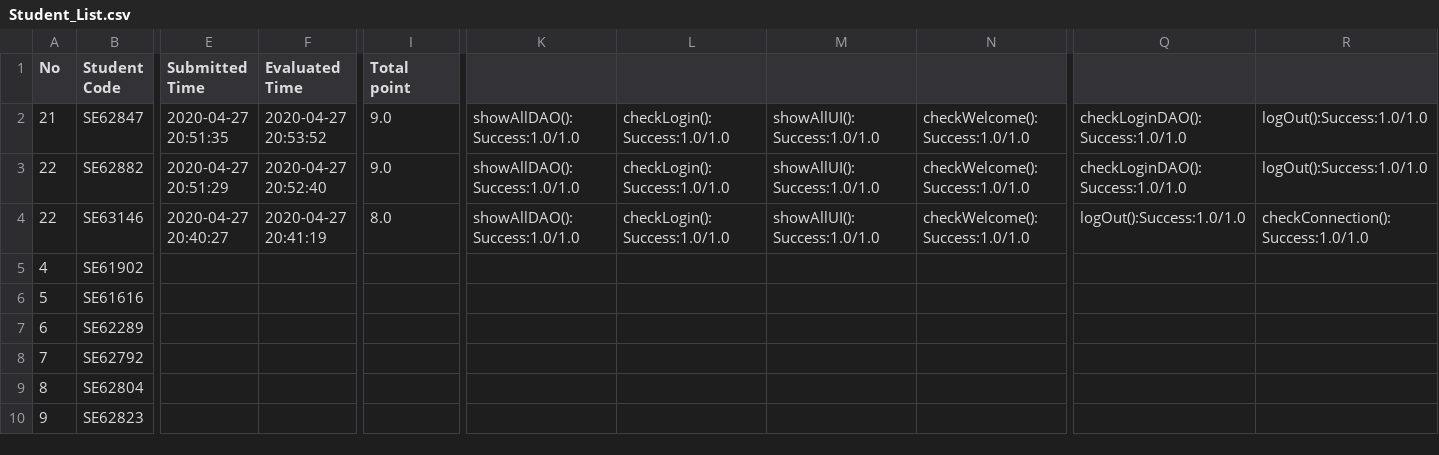
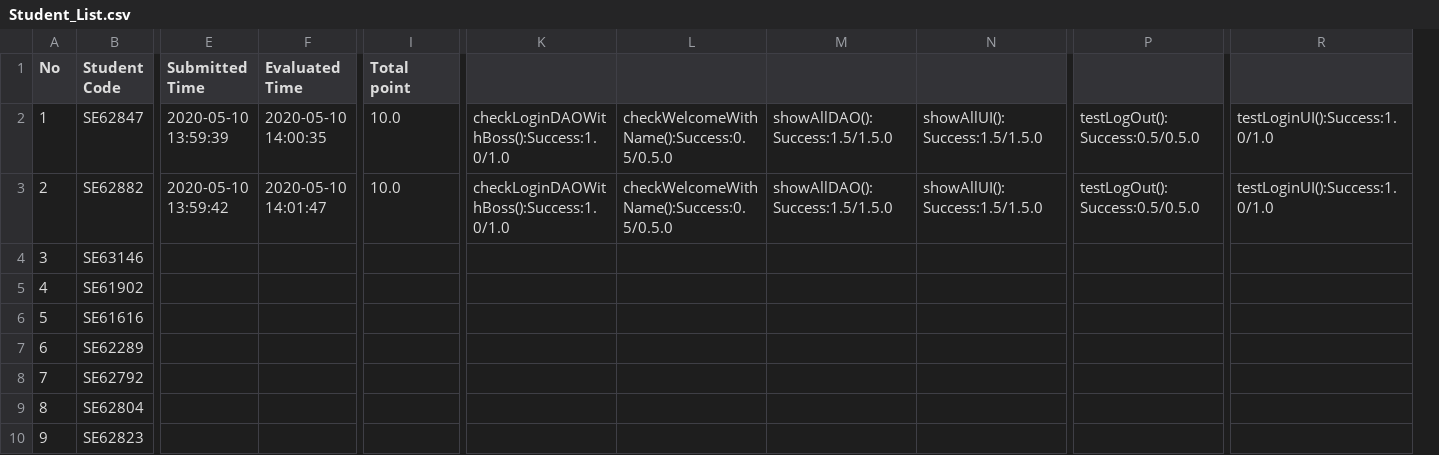
Before and after one commit to NhatThien211/PE2A_WF_LECTURER, a CSV file: PE2A_WF_LECTURER/submission/PracticalExams/Practical_JavaWeb_SE1200_20200427/Student_List.csv, drawn as a sheet; only a part is shown, gaps mark what is left out; removed rows and columns are numbered as before the commit, all else as after; the diff covers the shown part only; the diff names each change by its address in the sheet, - before the commit and + after, or states it on an @@ line.

```diff
--- a/PE2A_WF_LECTURER/submission/PracticalExams/Practical_JavaWeb_SE1200_20200427/Student_List.csv
+++ b/PE2A_WF_LECTURER/submission/PracticalExams/Practical_JavaWeb_SE1200_20200427/Student_List.csv
+column P, rows 2-3: testLogOut():Success:0.5/0.5.0 | testLogOut():Success:0.5/0.5.0
-column Q, rows 2-4: checkLoginDAO():Success:1.0/1.0 | checkLoginDAO():Success:1.0/1.0 | logOut():Success:1.0/1.0
-A2 (No): 21
+A2 (No): 1
-E2 (Submitted Time): 2020-04-27 20:51:35
+E2 (Submitted Time): 2020-05-10 13:59:39
-F2 (Evaluated Time): 2020-04-27 20:53:52
+F2 (Evaluated Time): 2020-05-10 14:00:35
-I2:I3 (Total point): 9.0
+I2:I3 (Total point): 10.0
-K2:K3: showAllDAO():Success:1.0/1.0
+K2:K3: checkLoginDAOWithBoss():Success:1.0/1.0
-L2:L3: checkLogin():Success:1.0/1.0
+L2:L3: checkWelcomeWithName():Success:0.5/0.5.0
-M2:M3: showAllUI():Success:1.0/1.0
+M2:M3: showAllDAO():Success:1.5/1.5.0
-N2:N3: checkWelcome():Success:1.0/1.0
+N2:N3: showAllUI():Success:1.5/1.5.0
-R2:R3: logOut():Success:1.0/1.0
+R2:R3: testLoginUI():Success:1.0/1.0
-A3 (No): 22
+A3 (No): 2
-E3 (Submitted Time): 2020-04-27 20:51:29
+E3 (Submitted Time): 2020-05-10 13:59:42
-F3 (Evaluated Time): 2020-04-27 20:52:40
+F3 (Evaluated Time): 2020-05-10 14:01:47
-A4 (No): 22
+A4 (No): 3
-E4 (Submitted Time): 2020-04-27 20:40:27
+E4 (Submitted Time): (empty)
-F4 (Evaluated Time): 2020-04-27 20:41:19
+F4 (Evaluated Time): (empty)
-I4 (Total point): 8.0
+I4 (Total point): (empty)
-K4: showAllDAO():Success:1.0/1.0
+K4: (empty)
-L4: checkLogin():Success:1.0/1.0
+L4: (empty)
-M4: showAllUI():Success:1.0/1.0
+M4: (empty)
-N4: checkWelcome():Success:1.0/1.0
+N4: (empty)
-R4: checkConnection():Success:1.0/1.0
+R4: (empty)
```
Also changed, not shown: 7 edited cells elsewhere in this file, 18 other files.
